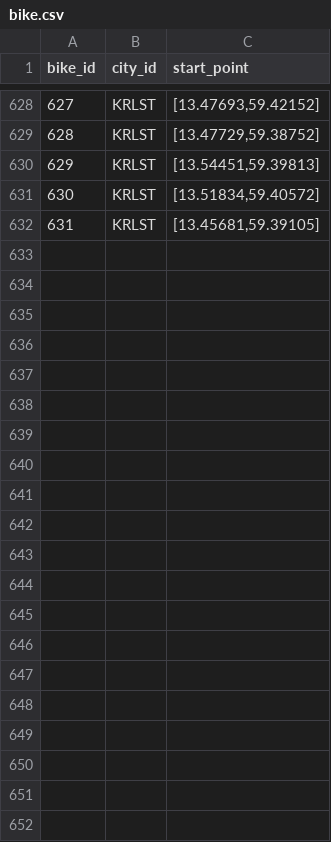
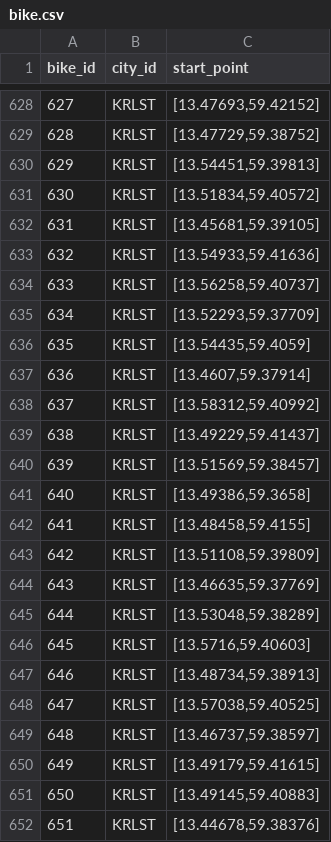
Before and after one commit to emklemkl/TripGenModified, a CSV file: bike-routes/bike.csv, drawn as a sheet; only a part is shown, gaps mark what is left out.

Commit message:
more routes for Karlstad with max 20 points

```diff
--- a/bike-routes/bike.csv
+++ b/bike-routes/bike.csv
@@ -632 +632,21 @@
 "631","KRLST","[13.45681,59.39105]"
+"632","KRLST","[13.54933,59.41636]"
+"633","KRLST","[13.56258,59.40737]"
+"634","KRLST","[13.52293,59.37709]"
+"635","KRLST","[13.54435,59.4059]"
+"636","KRLST","[13.4607,59.37914]"
+"637","KRLST","[13.58312,59.40992]"
+"638","KRLST","[13.49229,59.41437]"
+"639","KRLST","[13.51569,59.38457]"
+"640","KRLST","[13.49386,59.3658]"
+"641","KRLST","[13.48458,59.4155]"
+"642","KRLST","[13.51108,59.39809]"
+"643","KRLST","[13.46635,59.37769]"
+"644","KRLST","[13.53048,59.38289]"
+"645","KRLST","[13.5716,59.40603]"
+"646","KRLST","[13.48734,59.38913]"
+"647","KRLST","[13.57038,59.40525]"
+"648","KRLST","[13.46737,59.38597]"
+"649","KRLST","[13.49179,59.41615]"
+"650","KRLST","[13.49145,59.40883]"
+"651","KRLST","[13.44678,59.38376]"
```
Also changed, not shown: 21 other files.
